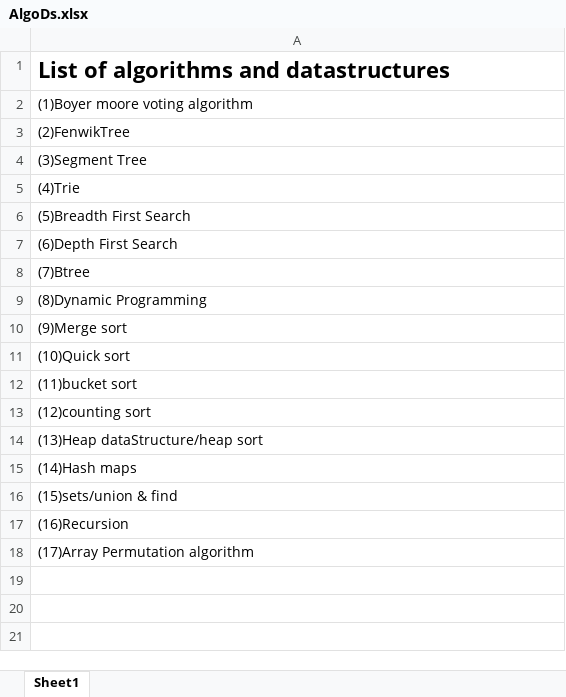
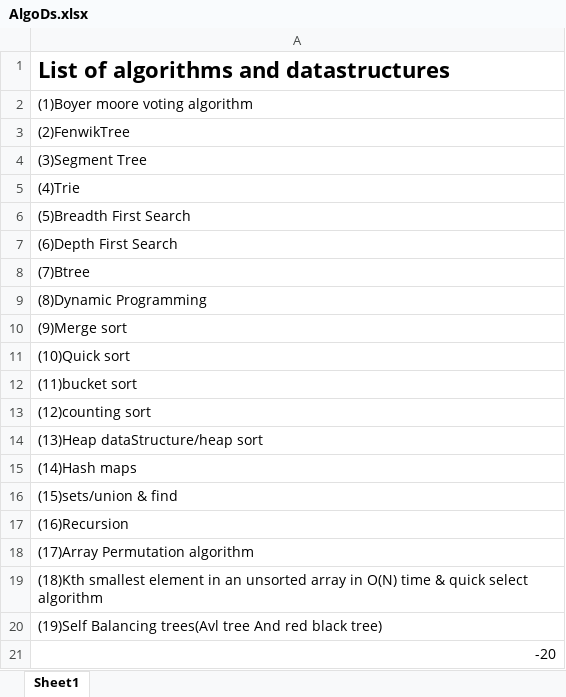
Before and after one commit to PanwarAyush/TopicsAlGoDs, an Excel workbook: AlgoDs.xlsx, sheet Sheet1, drawn as a sheet; values as stored, in another font and other column widths than the file's, no borders; the diff names each change by its address in the sheet, - before the commit and + after, or states it on an @@ line.

Commit message:
some more changes

```diff
--- a/AlgoDs.xlsx (sheet Sheet1)
+++ b/AlgoDs.xlsx (sheet Sheet1)
+row 19: (18)Kth smallest element in an unsorted array in O(N) time & quick select algorithm
+row 20: (19)Self Balancing trees(Avl tree And red black tree)
+row 21: -20
```
